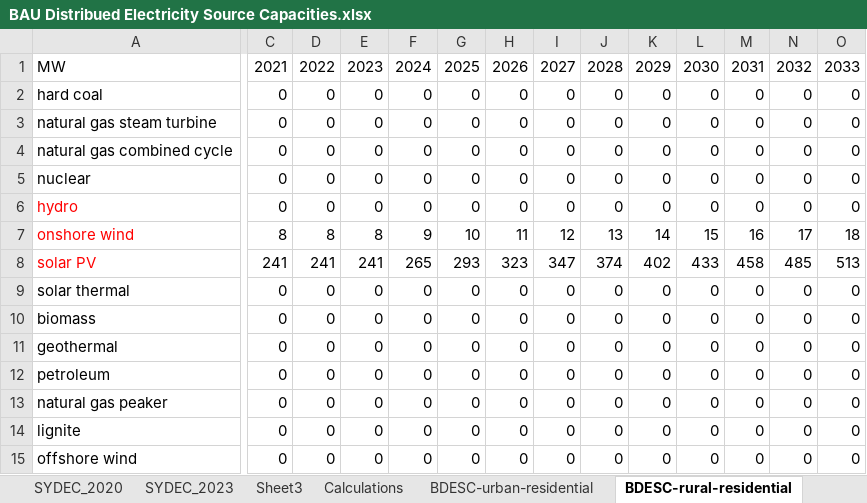
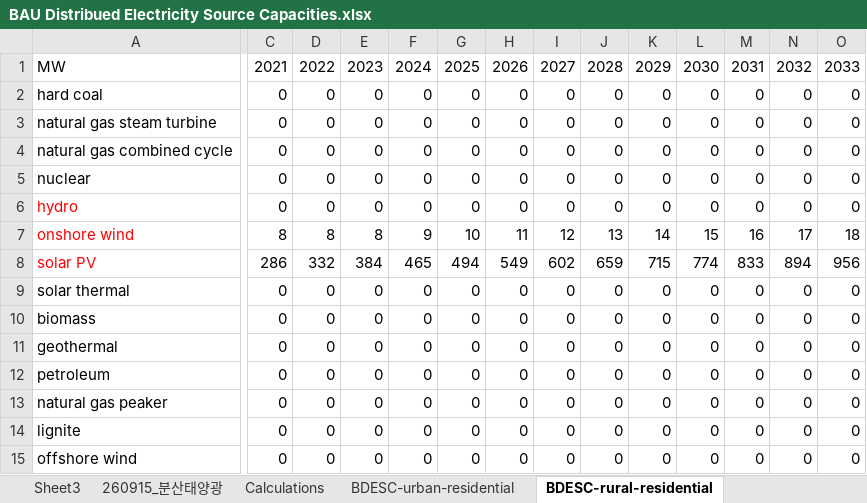
Before and after one commit to EnergyInnovation/eps-southkorea, an Excel workbook: InputData/bldgs/BDESC/BAU Distribued Electricity Source Capacities.xlsx, sheet BDESC-rural-residential, drawn as a sheet; only a part is shown, gaps mark what is left out; values as stored, in another font and other column widths than the file's, no borders; the diff covers the shown part only; the diff names each change by its address in the sheet, - before the commit and + after, or states it on an @@ line.

```diff
--- a/InputData/bldgs/BDESC/BAU Distribued Electricity Source Capacities.xlsx (sheet BDESC-rural-residential)
+++ b/InputData/bldgs/BDESC/BAU Distribued Electricity Source Capacities.xlsx (sheet BDESC-rural-residential)
+sheet tab: 260915_분산태양광
-C8: 241
+C8: 286
-D8: 241
+D8: 332
-E8: 241
+E8: 384
-F8: 265
+F8: 465
-G8: 293
+G8: 494
-H8: 323
+H8: 549
-I8: 347
+I8: 602
-J8: 374
+J8: 659
-K8: 402
+K8: 715
-L8: 433
+L8: 774
-M8: 458
+M8: 833
-N8: 485
+N8: 894
-O8: 513
+O8: 956
```
Also changed, not shown: 17 edited cells elsewhere in this sheet, sheet Calculations, sheet BDESC-urban-residential, sheet BDESC-commercial, sheet About, charts or pictures, InputData/elec/BPMCCS/BAU Pol Mandated Cap Const Sched.xlsx, InputData/elec/BRPSDbS/BAU RPS Data by Subregion.xlsx, 4 other files.
